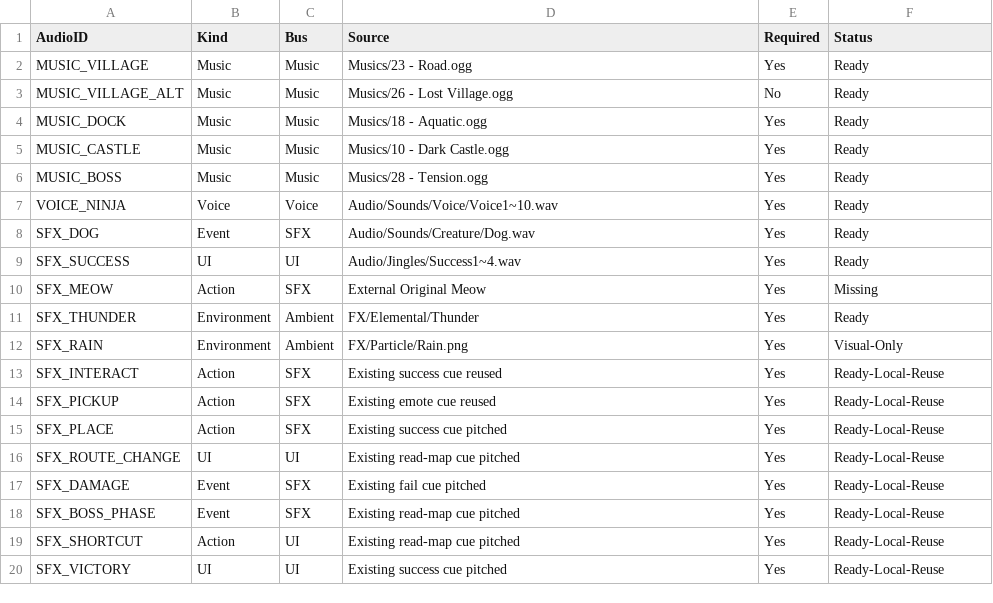
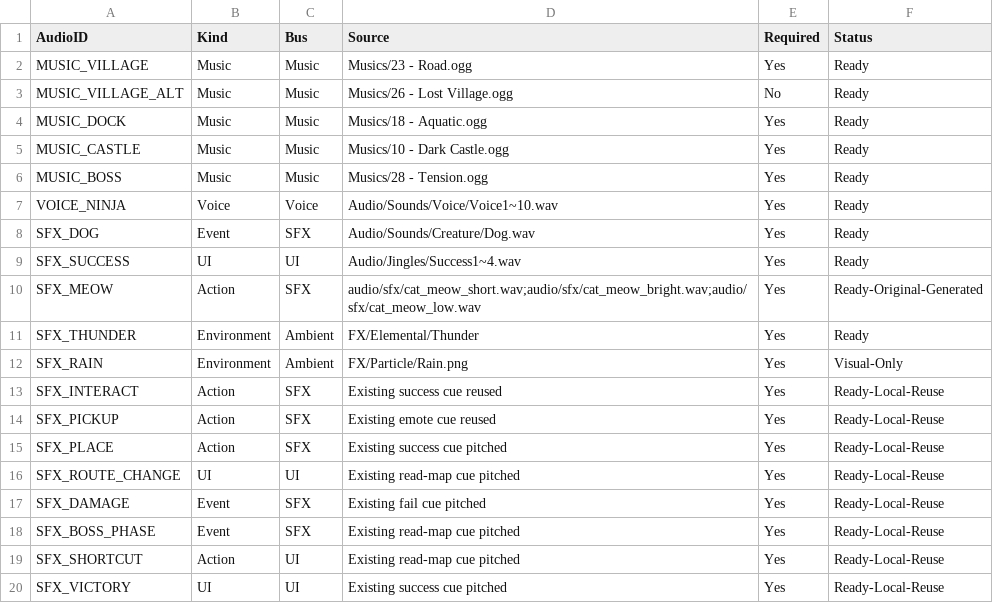
Before and after one commit to zonrin-lc/maorenbuzhu, a CSV file: Godot Project V4/NinjaAdventure/tools/audio_manifest.csv, drawn as a sheet.

```diff
--- a/Godot Project V4/NinjaAdventure/tools/audio_manifest.csv
+++ b/Godot Project V4/NinjaAdventure/tools/audio_manifest.csv
@@ -9,3 +9,3 @@ SFX_DOG,Event,SFX,Audio/Sounds/Creature/Dog.wav,Yes,Ready
 SFX_SUCCESS,UI,UI,Audio/Jingles/Success1~4.wav,Yes,Ready
-SFX_MEOW,Action,SFX,External Original Meow,Yes,Missing
+SFX_MEOW,Action,SFX,audio/sfx/cat_meow_short.wav;audio/sfx/cat_meow_bright.wav;audio/sfx/cat_meow_low.wav,Yes,Ready-Original-Generated
 SFX_THUNDER,Environment,Ambient,FX/Elemental/Thunder,Yes,Ready
```
Also changed, not shown: 9 other files.
